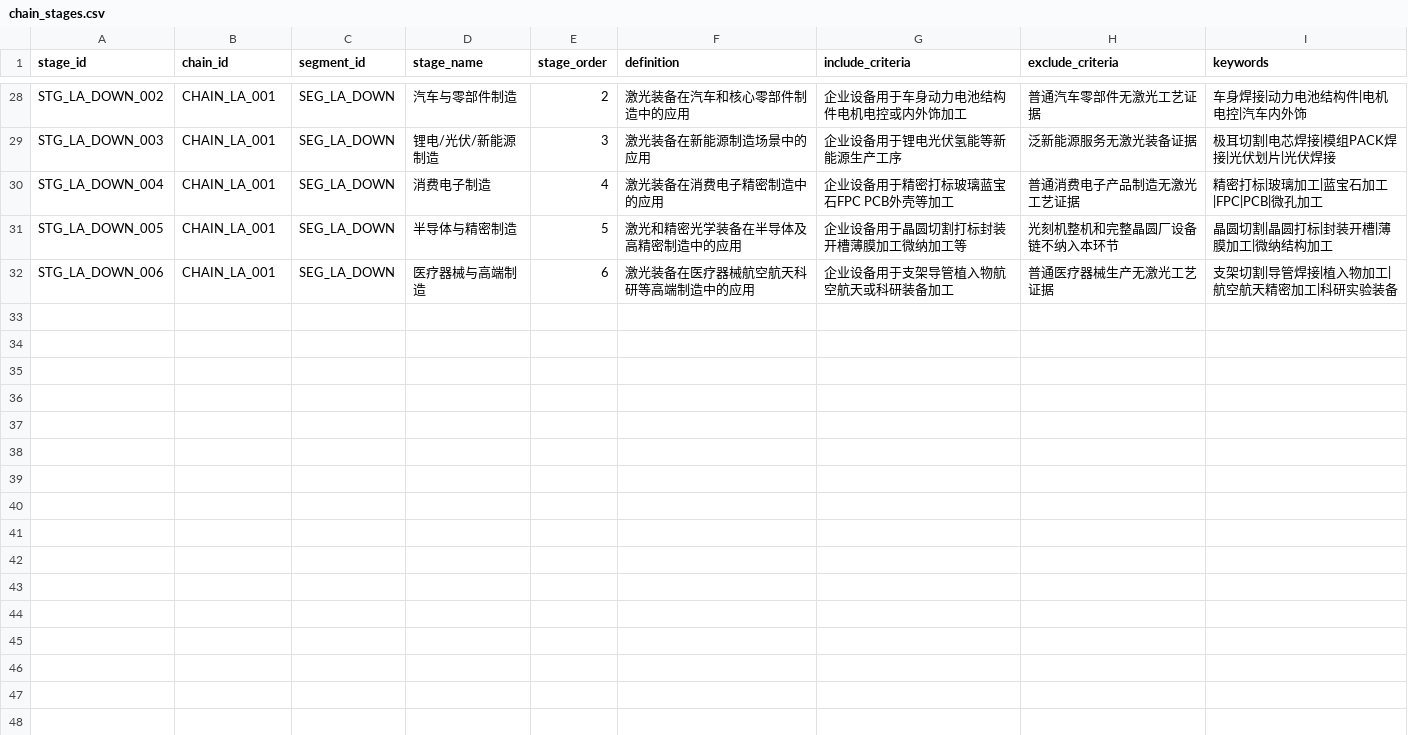
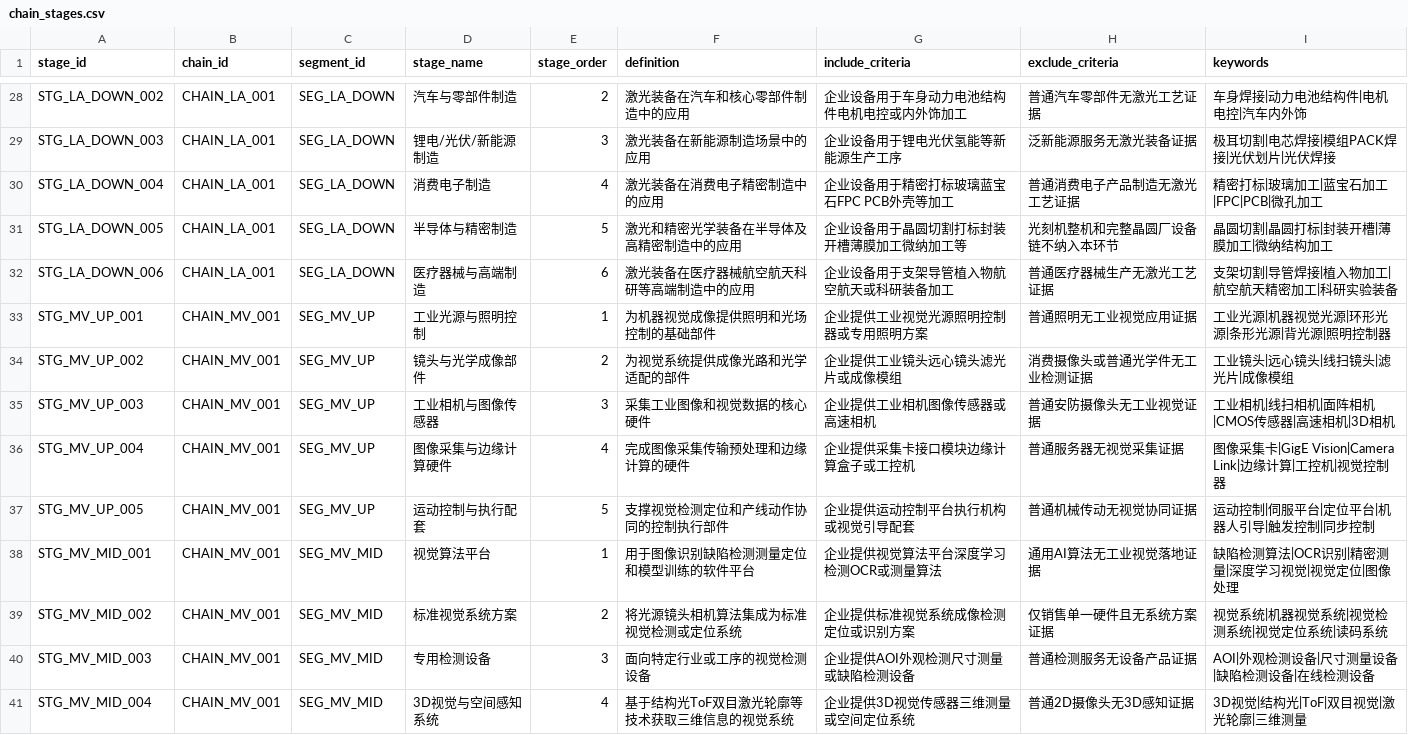
Before and after one commit to whyx007/knowledge_graph, a CSV file: v2_pg_finegrain/data/mappings/chain_stages.csv, drawn as a sheet; only a part is shown, gaps mark what is left out; the diff covers the shown part only.

Commit message:
Add fine-grain machine vision chain

```diff
--- a/v2_pg_finegrain/data/mappings/chain_stages.csv
+++ b/v2_pg_finegrain/data/mappings/chain_stages.csv
@@ -32 +32,10 @@ STG_LA_DOWN_005,CHAIN_LA_001,SEG_LA_DOWN,半导体与精密制造,5,激光和精
 STG_LA_DOWN_006,CHAIN_LA_001,SEG_LA_DOWN,医疗器械与高端制造,6,激光装备在医疗器械航空航天科研等高端制造中的应用,企业设备用于支架导管植入物航空航天或科研装备加工,普通医疗器械生产无激光工艺证据,支架切割|导管焊接|植入物加工|航空航天精密加工|科研实验装备
+STG_MV_UP_001,CHAIN_MV_001,SEG_MV_UP,工业光源与照明控制,1,为机器视觉成像提供照明和光场控制的基础部件,企业提供工业视觉光源照明控制器或专用照明方案,普通照明无工业视觉应用证据,工业光源|机器视觉光源|环形光源|条形光源|背光源|照明控制器
+STG_MV_UP_002,CHAIN_MV_001,SEG_MV_UP,镜头与光学成像部件,2,为视觉系统提供成像光路和光学适配的部件,企业提供工业镜头远心镜头滤光片或成像模组,消费摄像头或普通光学件无工业检测证据,工业镜头|远心镜头|线扫镜头|滤光片|成像模组
+STG_MV_UP_003,CHAIN_MV_001,SEG_MV_UP,工业相机与图像传感器,3,采集工业图像和视觉数据的核心硬件,企业提供工业相机图像传感器或高速相机,普通安防摄像头无工业视觉证据,工业相机|线扫相机|面阵相机|CMOS传感器|高速相机|3D相机
+STG_MV_UP_004,CHAIN_MV_001,SEG_MV_UP,图像采集与边缘计算硬件,4,完成图像采集传输预处理和边缘计算的硬件,企业提供采集卡接口模块边缘计算盒子或工控机,普通服务器无视觉采集证据,图像采集卡|GigE Vision|Camera Link|边缘计算|工控机|视觉控制器
+STG_MV_UP_005,CHAIN_MV_001,SEG_MV_UP,运动控制与执行配套,5,支撑视觉检测定位和产线动作协同的控制执行部件,企业提供运动控制平台执行机构或视觉引导配套,普通机械传动无视觉协同证据,运动控制|伺服平台|定位平台|机器人引导|触发控制|同步控制
+STG_MV_MID_001,CHAIN_MV_001,SEG_MV_MID,视觉算法平台,1,用于图像识别缺陷检测测量定位和模型训练的软件平台,企业提供视觉算法平台深度学习检测OCR或测量算法,通用AI算法无工业视觉落地证据,缺陷检测算法|OCR识别|精密测量|深度学习视觉|视觉定位|图像处理
+STG_MV_MID_002,CHAIN_MV_001,SEG_MV_MID,标准视觉系统方案,2,将光源镜头相机算法集成为标准视觉检测或定位系统,企业提供标准视觉系统成像检测定位或识别方案,仅销售单一硬件且无系统方案证据,视觉系统|机器视觉系统|视觉检测系统|视觉定位系统|读码系统
+STG_MV_MID_003,CHAIN_MV_001,SEG_MV_MID,专用检测设备,3,面向特定行业或工序的视觉检测设备,企业提供AOI外观检测尺寸测量或缺陷检测设备,普通检测服务无设备产品证据,AOI|外观检测设备|尺寸测量设备|缺陷检测设备|在线检测设备
+STG_MV_MID_004,CHAIN_MV_001,SEG_MV_MID,3D视觉与空间感知系统,4,基于结构光ToF双目激光轮廓等技术获取三维信息的视觉系统,企业提供3D视觉传感器三维测量或空间定位系统,普通2D摄像头无3D感知证据,3D视觉|结构光|ToF|双目视觉|激光轮廓|三维测量
```
Also changed, not shown: 9 added rows elsewhere in this file, v2_pg_finegrain/data/mappings/chain_segments.csv, v2_pg_finegrain/data/mappings/substage_to_substage.csv, 5 other files.
